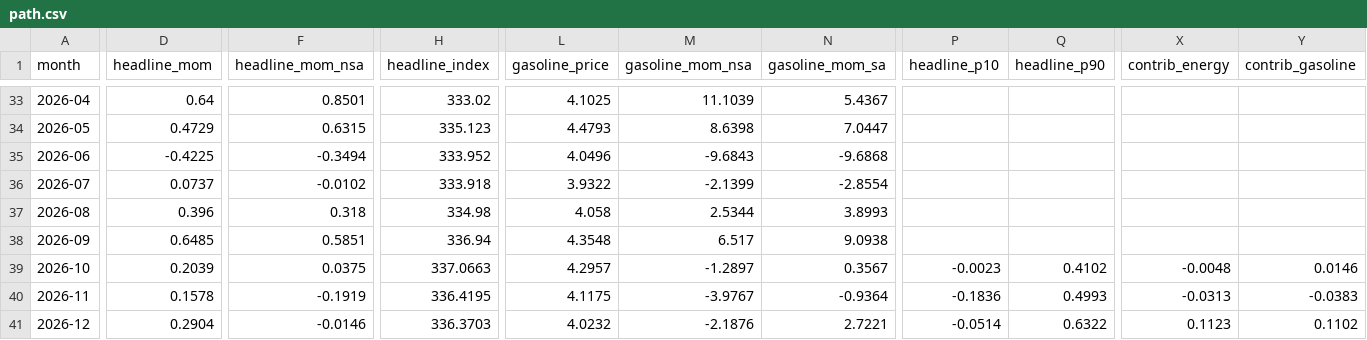
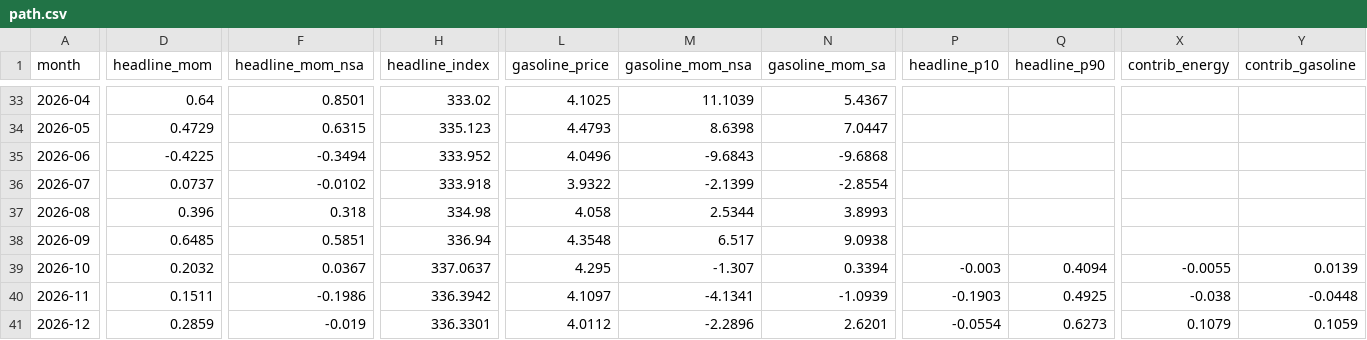
Before and after one commit to macroconvexity/arthurmota, a CSV file: inflation/data/path.csv, drawn as a sheet; only a part is shown, gaps mark what is left out; the diff covers the shown part only; the diff names each change by its address in the sheet, - before the commit and + after, or states it on an @@ line.

```diff
--- a/inflation/data/path.csv
+++ b/inflation/data/path.csv
-D39 (headline_mom): 0.2039
+D39 (headline_mom): 0.2032
-F39 (headline_mom_nsa): 0.0375
+F39 (headline_mom_nsa): 0.0367
-H39 (headline_index): 337.0663
+H39 (headline_index): 337.0637
-L39 (gasoline_price): 4.2957
+L39 (gasoline_price): 4.295
-M39 (gasoline_mom_nsa): -1.2897
+M39 (gasoline_mom_nsa): -1.307
-N39 (gasoline_mom_sa): 0.3567
+N39 (gasoline_mom_sa): 0.3394
-P39 (headline_p10): -0.0023
+P39 (headline_p10): -0.003
-Q39 (headline_p90): 0.4102
+Q39 (headline_p90): 0.4094
-X39 (contrib_energy): -0.0048
+X39 (contrib_energy): -0.0055
-Y39 (contrib_gasoline): 0.0146
+Y39 (contrib_gasoline): 0.0139
-D40 (headline_mom): 0.1578
+D40 (headline_mom): 0.1511
-F40 (headline_mom_nsa): -0.1919
+F40 (headline_mom_nsa): -0.1986
-H40 (headline_index): 336.4195
+H40 (headline_index): 336.3942
-L40 (gasoline_price): 4.1175
+L40 (gasoline_price): 4.1097
-M40 (gasoline_mom_nsa): -3.9767
+M40 (gasoline_mom_nsa): -4.1341
-N40 (gasoline_mom_sa): -0.9364
+N40 (gasoline_mom_sa): -1.0939
-P40 (headline_p10): -0.1836
+P40 (headline_p10): -0.1903
-Q40 (headline_p90): 0.4993
+Q40 (headline_p90): 0.4925
-X40 (contrib_energy): -0.0313
+X40 (contrib_energy): -0.038
-Y40 (contrib_gasoline): -0.0383
+Y40 (contrib_gasoline): -0.0448
-D41 (headline_mom): 0.2904
+D41 (headline_mom): 0.2859
-F41 (headline_mom_nsa): -0.0146
+F41 (headline_mom_nsa): -0.019
-H41 (headline_index): 336.3703
+H41 (headline_index): 336.3301
-L41 (gasoline_price): 4.0232
+L41 (gasoline_price): 4.0112
-M41 (gasoline_mom_nsa): -2.1876
+M41 (gasoline_mom_nsa): -2.2896
-N41 (gasoline_mom_sa): 2.7221
+N41 (gasoline_mom_sa): 2.6201
-P41 (headline_p10): -0.0514
+P41 (headline_p10): -0.0554
-Q41 (headline_p90): 0.6322
+Q41 (headline_p90): 0.6273
-X41 (contrib_energy): 0.1123
+X41 (contrib_energy): 0.1079
-Y41 (contrib_gasoline): 0.1102
+Y41 (contrib_gasoline): 0.1059
```
Also changed, not shown: 138 edited cells elsewhere in this file, inflation/data/gasoline_weekly.csv, inflation/data/history.csv, 1 other file.
